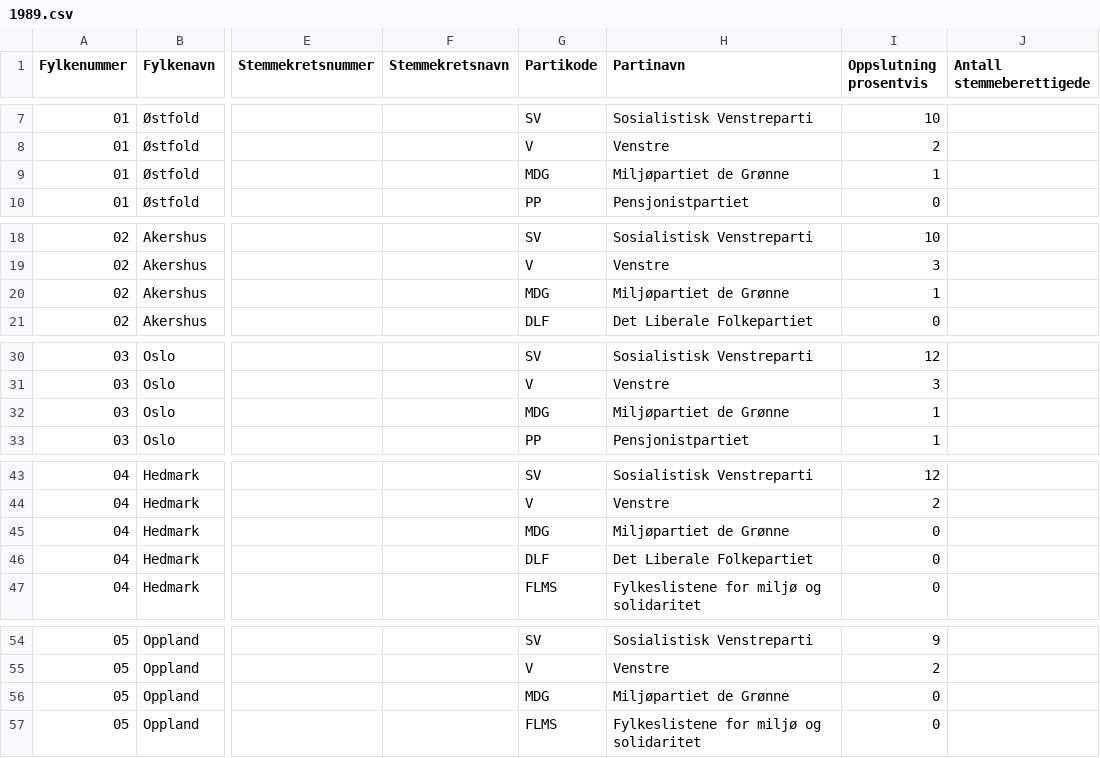
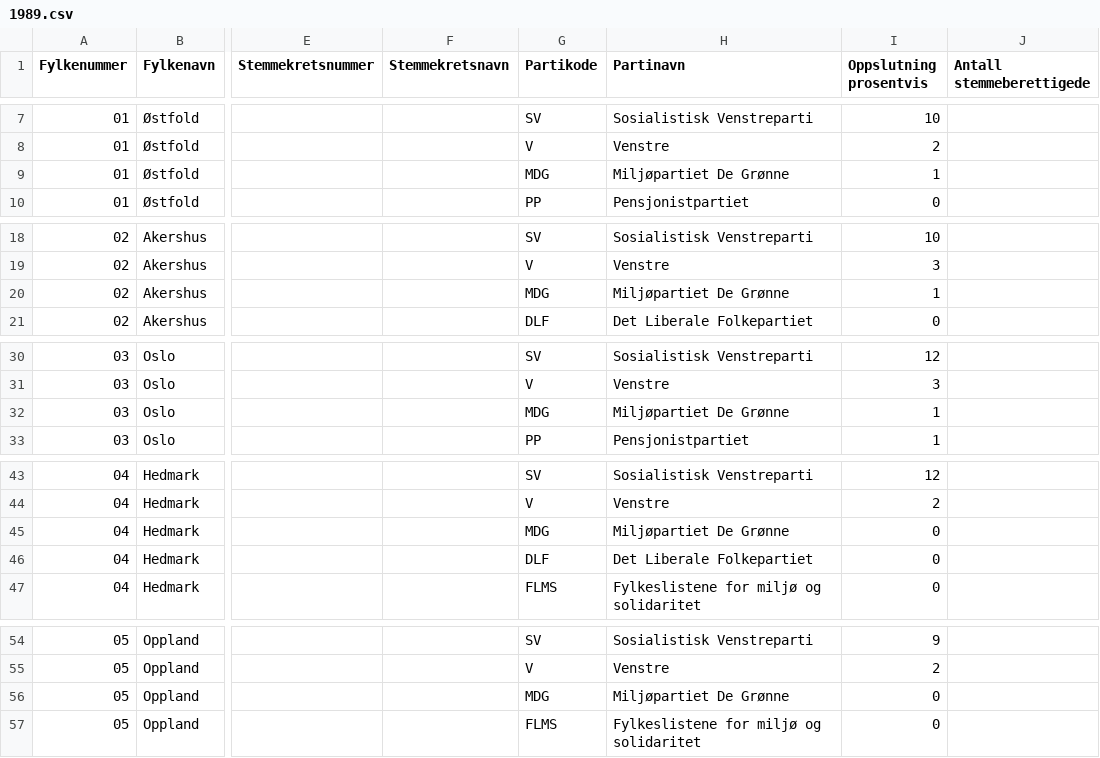
Before and after one commit to Project-Lavinia/Lavinia-api, a CSV file: Lavinia-api/Data/Countries/NO/PE/1989.csv, drawn as a sheet; only a part is shown, gaps mark what is left out; the diff covers the shown part only; the diff names each change by its address in the sheet, - before the commit and + after, or states it on an @@ line.

```diff
--- a/Lavinia-api/Data/Countries/NO/PE/1989.csv
+++ b/Lavinia-api/Data/Countries/NO/PE/1989.csv
-H9 (Partinavn): Miljøpartiet de Grønne
+H9 (Partinavn): Miljøpartiet De Grønne
-H20 (Partinavn): Miljøpartiet de Grønne
+H20 (Partinavn): Miljøpartiet De Grønne
-H32 (Partinavn): Miljøpartiet de Grønne
+H32 (Partinavn): Miljøpartiet De Grønne
-H45 (Partinavn): Miljøpartiet de Grønne
+H45 (Partinavn): Miljøpartiet De Grønne
-H56 (Partinavn): Miljøpartiet de Grønne
+H56 (Partinavn): Miljøpartiet De Grønne
```
Also changed, not shown: 12 edited cells elsewhere in this file, Lavinia-api/Data/Countries/NO/PE/2005.csv, Lavinia-api/Data/Countries/NO/PE/2009.csv, 8 other files.
